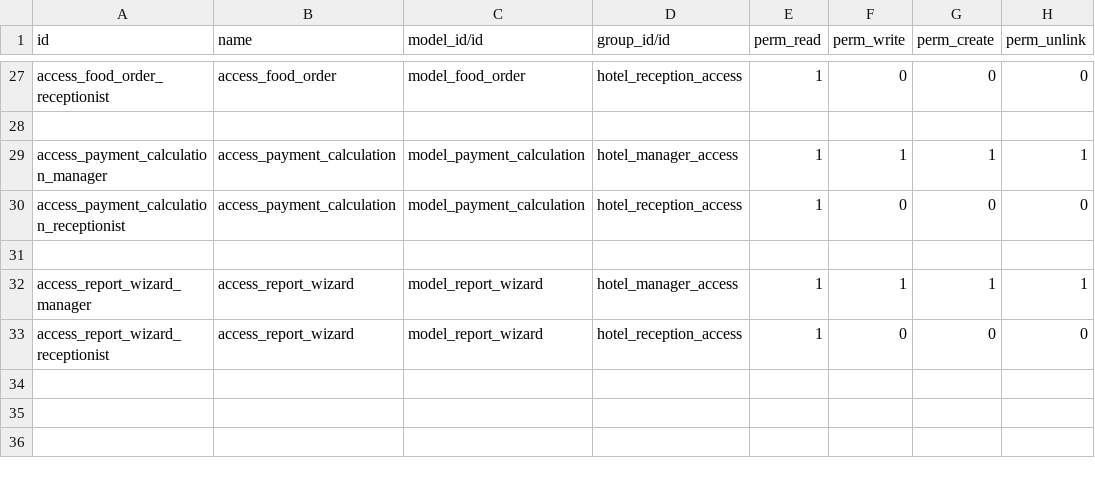
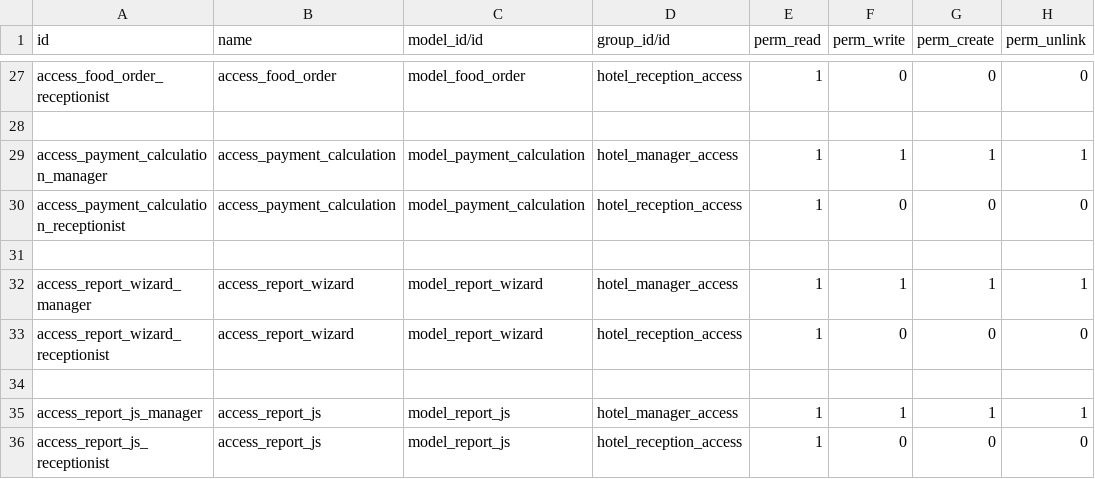
Before and after one commit to vpm10/hotel-management, a CSV file: security/ir.model.access.csv, drawn as a sheet; only a part is shown, gaps mark what is left out.

```diff
--- a/security/ir.model.access.csv
+++ b/security/ir.model.access.csv
@@ -33 +33,4 @@ access_report_wizard_manager,access_report_wizard,model_report_wizard,hotel_mana
 access_report_wizard_receptionist,access_report_wizard,model_report_wizard,hotel_reception_access,1,0,0,0
+
+access_report_js_manager,access_report_js,model_report_js,hotel_manager_access,1,1,1,1
+access_report_js_receptionist,access_report_js,model_report_js,hotel_reception_access,1,0,0,0
```
Also changed, not shown: 14 other files.
